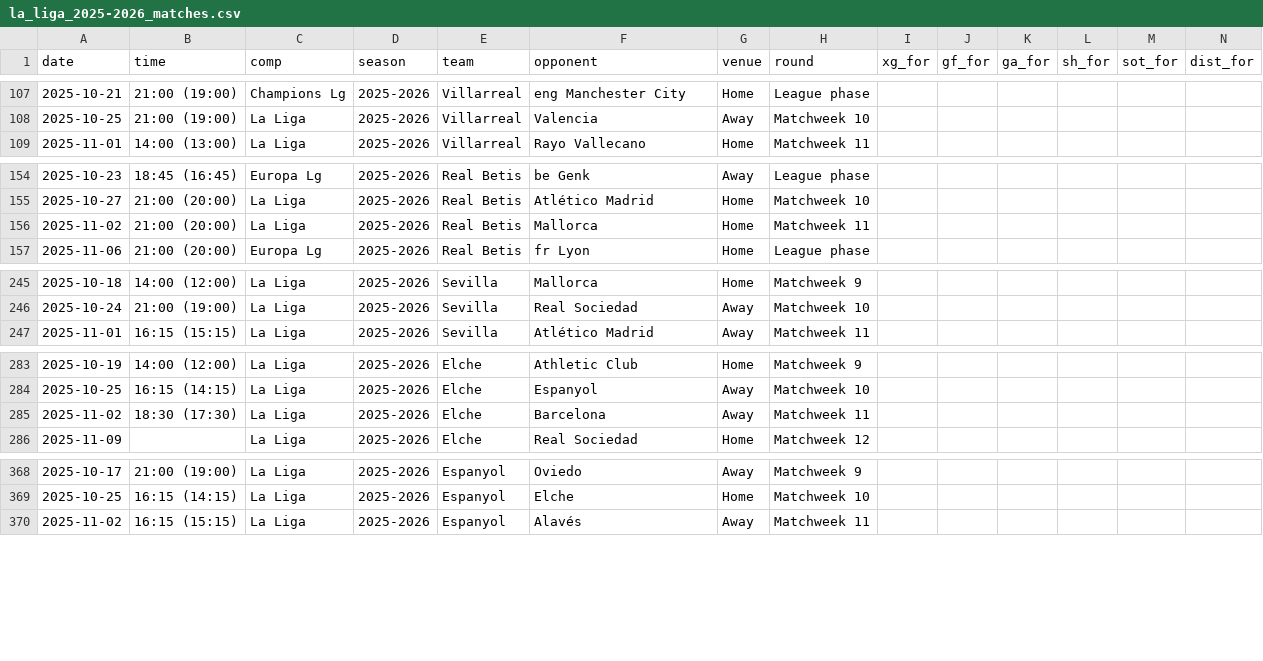
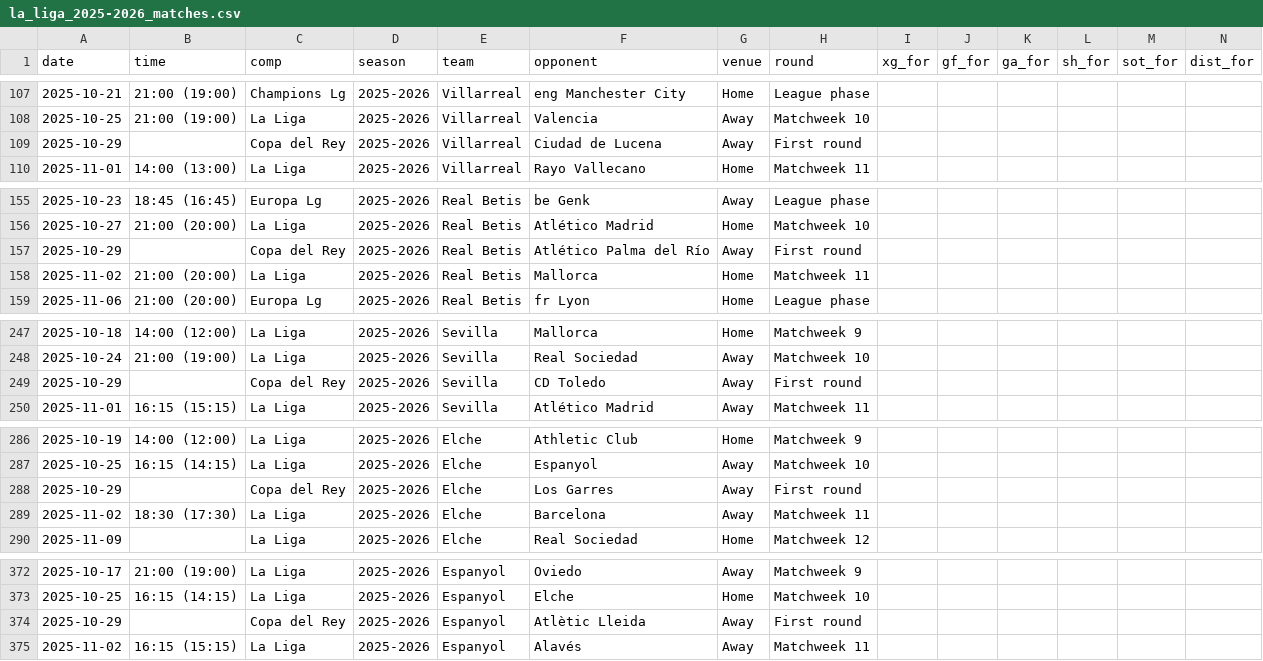
Before and after one commit to SindreUlsaker/Football_prediction, a CSV file: data/raw/la_liga_2025-2026_matches.csv, drawn as a sheet; only a part is shown, gaps mark what is left out; rows hold the shown columns only; the diff covers the shown part only; the diff names each change by its address in the sheet, - before the commit and + after, or states it on an @@ line.

```diff
--- a/data/raw/la_liga_2025-2026_matches.csv
+++ b/data/raw/la_liga_2025-2026_matches.csv
+row 109: 2025-10-29 |  | Copa del Rey | 2025-2026 | Villarreal | Ciudad de Lucena | Away | First round
+row 157: 2025-10-29 |  | Copa del Rey | 2025-2026 | Real Betis | Atlético Palma del Río | Away | First round
+row 249: 2025-10-29 |  | Copa del Rey | 2025-2026 | Sevilla | CD Toledo | Away | First round
+row 288: 2025-10-29 |  | Copa del Rey | 2025-2026 | Elche | Los Garres | Away | First round
+row 374: 2025-10-29 |  | Copa del Rey | 2025-2026 | Espanyol | Atlètic Lleida | Away | First round
```
Also changed, not shown: 7 added rows and 3 moved rows elsewhere in this file, data/processed/simulations/bundesliga_sim.csv, data/processed/simulations/la_liga_sim.csv, 4 other files.
